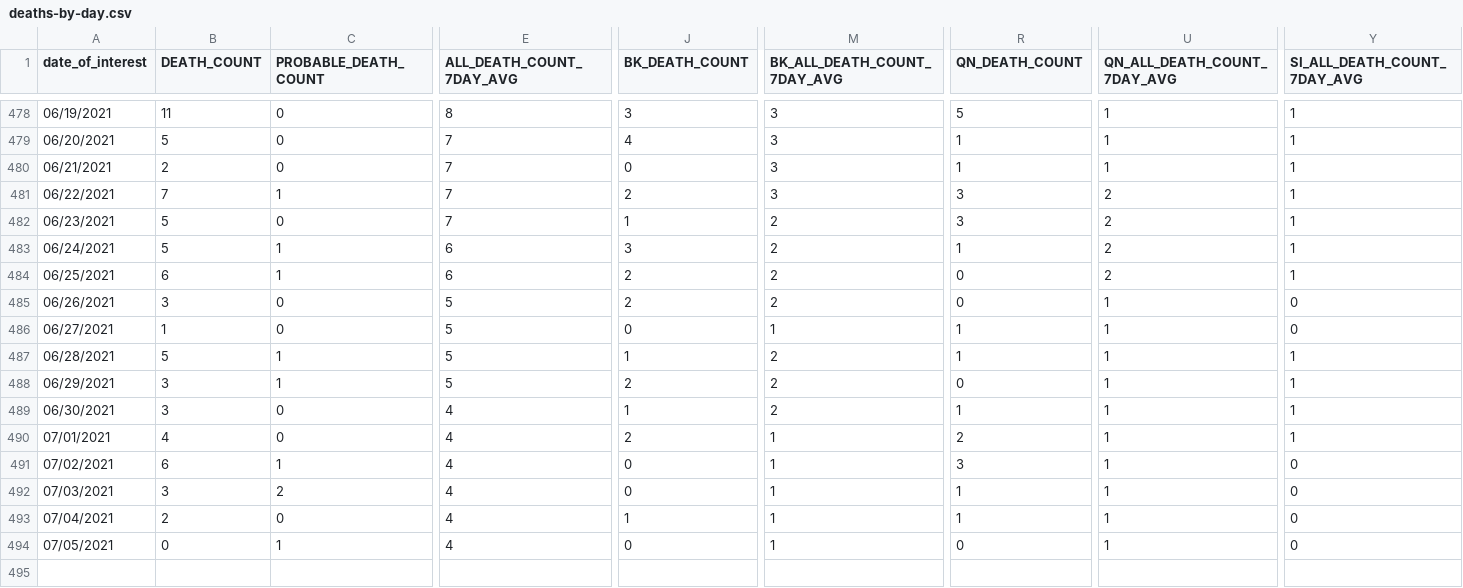
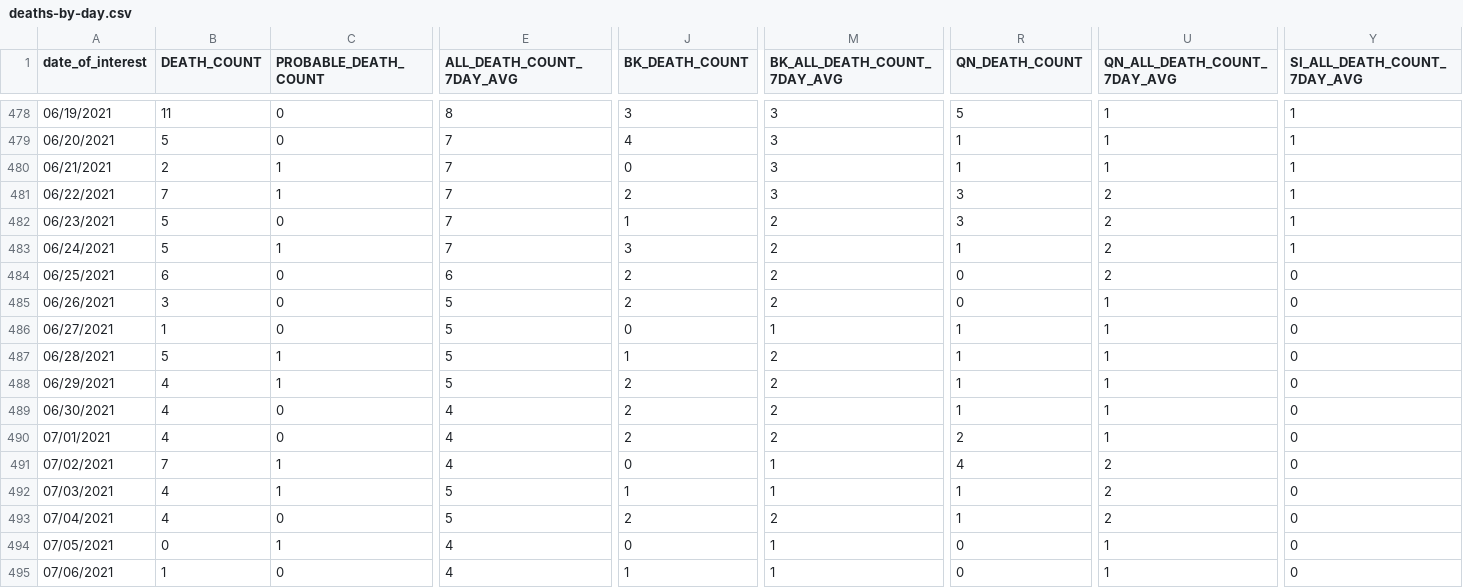
Before and after one commit to nychealth/coronavirus-data, a CSV file: trends/deaths-by-day.csv, drawn as a sheet; only a part is shown, gaps mark what is left out; rows hold the shown columns only; the diff covers the shown part only; the diff names each change by its address in the sheet, - before the commit and + after, or states it on an @@ line.

```diff
--- a/trends/deaths-by-day.csv
+++ b/trends/deaths-by-day.csv
-C480 (PROBABLE_DEATH_COUNT): 0
+C480 (PROBABLE_DEATH_COUNT): 1
-E483 (ALL_DEATH_COUNT_7DAY_AVG): 6
+E483 (ALL_DEATH_COUNT_7DAY_AVG): 7
-C484 (PROBABLE_DEATH_COUNT): 1
+C484 (PROBABLE_DEATH_COUNT): 0
-Y484 (SI_ALL_DEATH_COUNT_7DAY_AVG): 1
+Y484 (SI_ALL_DEATH_COUNT_7DAY_AVG): 0
-Y487:Y490 (SI_ALL_DEATH_COUNT_7DAY_AVG): 1
+Y487:Y490 (SI_ALL_DEATH_COUNT_7DAY_AVG): 0
-B488:B489 (DEATH_COUNT): 3
+B488:B489 (DEATH_COUNT): 4
-R488 (QN_DEATH_COUNT): 0
+R488 (QN_DEATH_COUNT): 1
-J489 (BK_DEATH_COUNT): 1
+J489 (BK_DEATH_COUNT): 2
-M490 (BK_ALL_DEATH_COUNT_7DAY_AVG): 1
+M490 (BK_ALL_DEATH_COUNT_7DAY_AVG): 2
-B491 (DEATH_COUNT): 6
+B491 (DEATH_COUNT): 7
-R491 (QN_DEATH_COUNT): 3
+R491 (QN_DEATH_COUNT): 4
-U491:U493 (QN_ALL_DEATH_COUNT_7DAY_AVG): 1
+U491:U493 (QN_ALL_DEATH_COUNT_7DAY_AVG): 2
-B492 (DEATH_COUNT): 3
+B492 (DEATH_COUNT): 4
-C492 (PROBABLE_DEATH_COUNT): 2
+C492 (PROBABLE_DEATH_COUNT): 1
-E492:E493 (ALL_DEATH_COUNT_7DAY_AVG): 4
+E492:E493 (ALL_DEATH_COUNT_7DAY_AVG): 5
-J492 (BK_DEATH_COUNT): 0
+J492 (BK_DEATH_COUNT): 1
-B493 (DEATH_COUNT): 2
+B493 (DEATH_COUNT): 4
-J493 (BK_DEATH_COUNT): 1
+J493 (BK_DEATH_COUNT): 2
-M493 (BK_ALL_DEATH_COUNT_7DAY_AVG): 1
+M493 (BK_ALL_DEATH_COUNT_7DAY_AVG): 2
+row 495: 07/06/2021 | 1 | 0 | 4 | 1 | 1 | 0 | 1 | 0
```
Also changed, not shown: 47 edited cells elsewhere in this file, latest/now-data-by-day.csv, trends/cases-by-day.csv, 32 other files.
